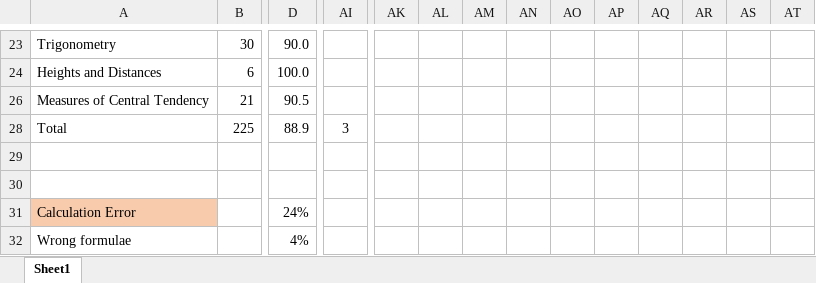
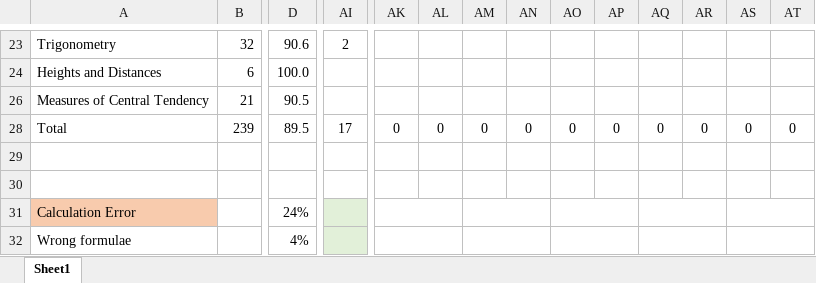
Before and after one commit to deb-sandeep/ICSE-X-MockTests, an Excel workbook: Mathematics/Analysis.xlsx, sheet Sheet1, drawn as a sheet; only a part is shown, gaps mark what is left out; values as stored, in another font and other column widths than the file's, no borders; charts and pictures and conditional formats not drawn; the diff covers the shown part only; the diff names each change by its address in the sheet, - before the commit and + after, or states it on an @@ line.

```diff
--- a/Mathematics/Analysis.xlsx (sheet Sheet1)
+++ b/Mathematics/Analysis.xlsx (sheet Sheet1)
-B23: 30
+B23: 32
-D23: 90.0
+D23: 90.6
-AI23: (empty)
+AI23: 2
-B28: 225
+B28: 239
-D28: 88.9
+D28: 89.5
-AI28: 3
+AI28: 17
-AK28: (empty)
+AK28: 0
-AL28: (empty)
+AL28: 0
-AM28: (empty)
+AM28: 0
-AN28: (empty)
+AN28: 0
-AO28: (empty)
+AO28: 0
-AP28: (empty)
+AP28: 0
-AQ28: (empty)
+AQ28: 0
-AR28: (empty)
+AR28: 0
-AS28: (empty)
+AS28: 0
-AT28: (empty)
+AT28: 0
-AI31:AI32 fill: none
+AI31:AI32 fill: #E2F0D9
+AK31:AL31 merged
+AM31:AN31 merged
+AO31:AP31 merged
+AQ31:AR31 merged
+AS31:AT31 merged
+AK32:AL32 merged
+AM32:AN32 merged
+AO32:AP32 merged
+AQ32:AR32 merged
+AS32:AT32 merged
```
Also changed, not shown: 13 added rows, 42 edited cells, cell formats and merged cells elsewhere in this sheet, formulas that keep their value, charts or pictures, 13 other files.
